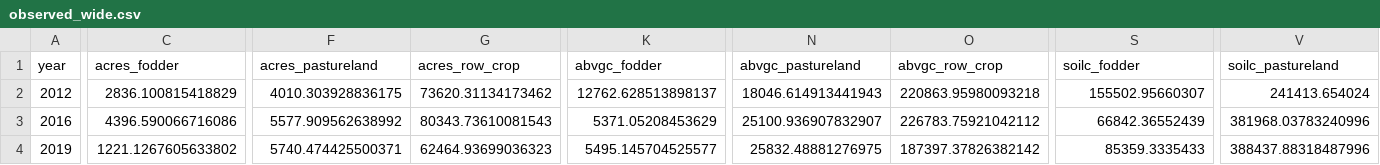
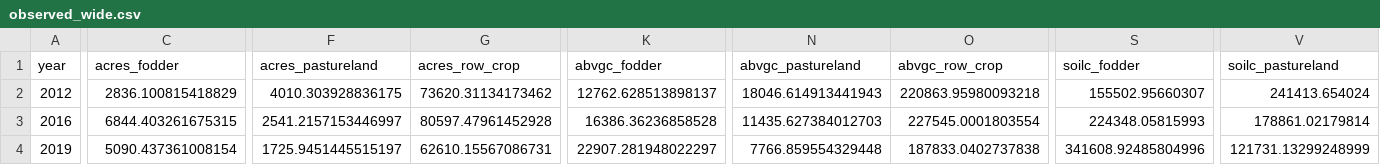
Before and after one commit to gavimk/carboncounters_2021, a CSV file: results/observed_wide.csv, drawn as a sheet; only a part is shown, gaps mark what is left out; the diff covers the shown part only; the diff names each change by its address in the sheet, - before the commit and + after, or states it on an @@ line.

```diff
--- a/results/observed_wide.csv
+++ b/results/observed_wide.csv
-C3 (acres_fodder): 4396.590066716086
+C3 (acres_fodder): 6844.403261675315
-F3 (acres_pastureland): 5577.909562638992
+F3 (acres_pastureland): 2541.2157153446997
-G3 (acres_row_crop): 80343.73610081543
+G3 (acres_row_crop): 80597.47961452928
-K3 (abvgc_fodder): 5371.05208453629
+K3 (abvgc_fodder): 16386.36236858528
-N3 (abvgc_pastureland): 25100.936907832907
+N3 (abvgc_pastureland): 11435.627384012703
-O3 (abvgc_row_crop): 226783.75921042112
+O3 (abvgc_row_crop): 227545.0001803554
-S3 (soilc_fodder): 66842.36552439
+S3 (soilc_fodder): 224348.05815993
-V3 (soilc_pastureland): 381968.03783240996
+V3 (soilc_pastureland): 178861.02179814
-C4 (acres_fodder): 1221.1267605633802
+C4 (acres_fodder): 5090.437361008154
-F4 (acres_pastureland): 5740.474425500371
+F4 (acres_pastureland): 1725.9451445515197
-G4 (acres_row_crop): 62464.93699036323
+G4 (acres_row_crop): 62610.15567086731
-K4 (abvgc_fodder): 5495.145704525577
+K4 (abvgc_fodder): 22907.281948022297
-N4 (abvgc_pastureland): 25832.48881276975
+N4 (abvgc_pastureland): 7766.859554329448
-O4 (abvgc_row_crop): 187397.37826382142
+O4 (abvgc_row_crop): 187833.0402737838
-S4 (soilc_fodder): 85359.3335433
+S4 (soilc_fodder): 341608.92485804996
-V4 (soilc_pastureland): 388437.88318487996
+V4 (soilc_pastureland): 121731.13299248999
```
Also changed, not shown: 22 edited cells elsewhere in this file, results/all_ag_observations.csv, results/all_ag_predictions.csv, 6 other files.
